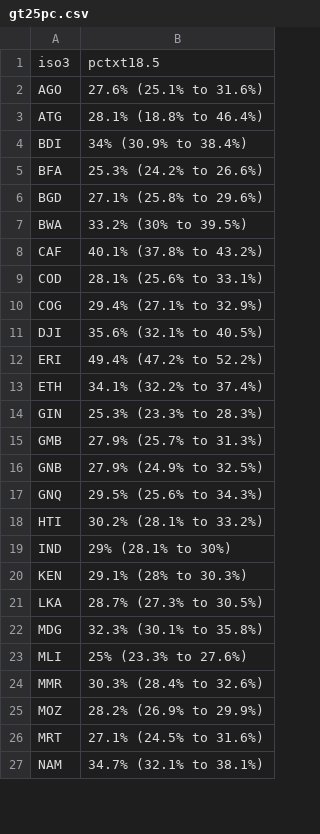
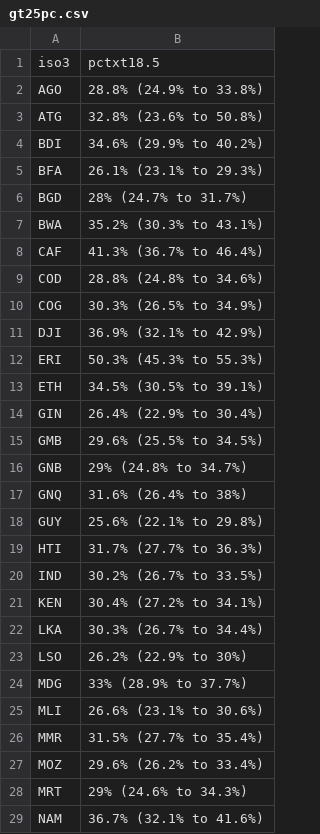
Before and after one commit to petedodd/bmitb, a CSV file: output/gt25pc.csv, drawn as a sheet; only a part is shown; the diff covers the shown part only.

```diff
--- a/output/gt25pc.csv
+++ b/output/gt25pc.csv
@@ -1,27 +1,29 @@
 iso3,pctxt18.5
-AGO,27.6% (25.1% to 31.6%)
-ATG,28.1% (18.8% to 46.4%)
-BDI,34% (30.9% to 38.4%)
-BFA,25.3% (24.2% to 26.6%)
-BGD,27.1% (25.8% to 29.6%)
-BWA,33.2% (30% to 39.5%)
-CAF,40.1% (37.8% to 43.2%)
-COD,28.1% (25.6% to 33.1%)
-COG,29.4% (27.1% to 32.9%)
-DJI,35.6% (32.1% to 40.5%)
-ERI,49.4% (47.2% to 52.2%)
-ETH,34.1% (32.2% to 37.4%)
-GIN,25.3% (23.3% to 28.3%)
-GMB,27.9% (25.7% to 31.3%)
-GNB,27.9% (24.9% to 32.5%)
-GNQ,29.5% (25.6% to 34.3%)
-HTI,30.2% (28.1% to 33.2%)
-IND,29% (28.1% to 30%)
-KEN,29.1% (28% to 30.3%)
-LKA,28.7% (27.3% to 30.5%)
-MDG,32.3% (30.1% to 35.8%)
-MLI,25% (23.3% to 27.6%)
-MMR,30.3% (28.4% to 32.6%)
-MOZ,28.2% (26.9% to 29.9%)
-MRT,27.1% (24.5% to 31.6%)
-NAM,34.7% (32.1% to 38.1%)
+AGO,28.8% (24.9% to 33.8%)
+ATG,32.8% (23.6% to 50.8%)
+BDI,34.6% (29.9% to 40.2%)
+BFA,26.1% (23.1% to 29.3%)
+BGD,28% (24.7% to 31.7%)
+BWA,35.2% (30.3% to 43.1%)
+CAF,41.3% (36.7% to 46.4%)
+COD,28.8% (24.8% to 34.6%)
+COG,30.3% (26.5% to 34.9%)
+DJI,36.9% (32.1% to 42.9%)
+ERI,50.3% (45.3% to 55.3%)
+ETH,34.5% (30.5% to 39.1%)
+GIN,26.4% (22.9% to 30.4%)
+GMB,29.6% (25.5% to 34.5%)
+GNB,29% (24.8% to 34.7%)
+GNQ,31.6% (26.4% to 38%)
+GUY,25.6% (22.1% to 29.8%)
+HTI,31.7% (27.7% to 36.3%)
+IND,30.2% (26.7% to 33.5%)
+KEN,30.4% (27.2% to 34.1%)
+LKA,30.3% (26.7% to 34.4%)
+LSO,26.2% (22.9% to 30%)
+MDG,33% (28.9% to 37.7%)
+MLI,26.6% (23.1% to 30.6%)
+MMR,31.5% (27.7% to 35.4%)
+MOZ,29.6% (26.2% to 33.4%)
+MRT,29% (24.6% to 34.3%)
+NAM,36.7% (32.1% to 41.6%)
```
Also changed, not shown: 7 added rows and 11 edited cells elsewhere in this file, output/BbyASM.csv, output/RRbySR.csv, 22 other files.
